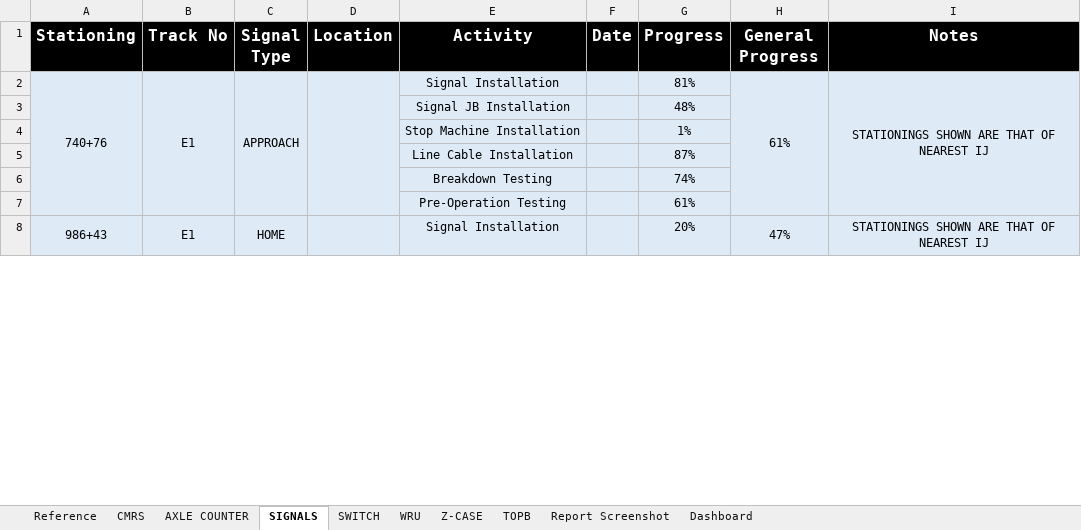
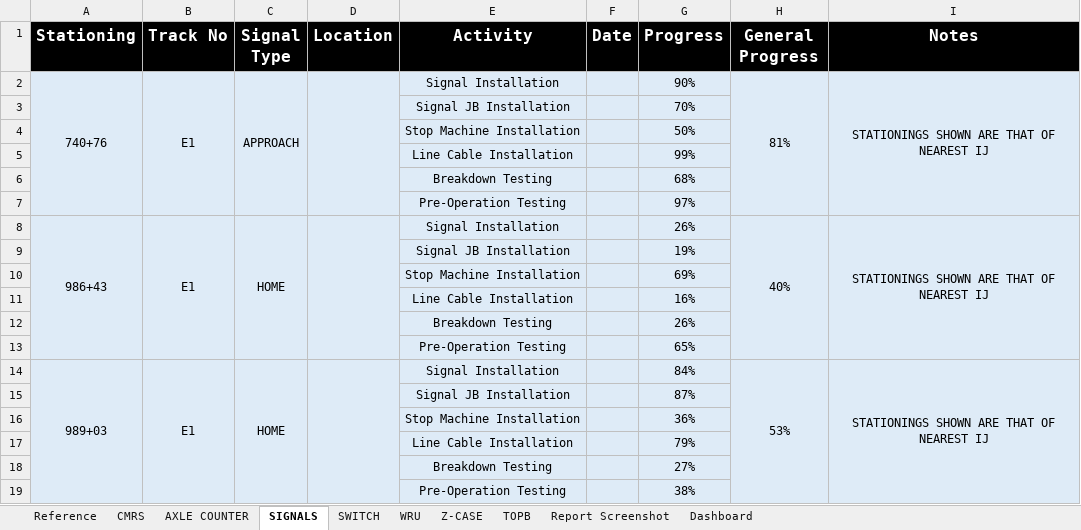
Before and after one commit to moinakdas/Wayside-Installation-Tracker, an Excel workbook: 48012-Progress-Tracker.xlsx, sheet SIGNALS, drawn as a sheet; only a part is shown; values as stored, in another font and other column widths than the file's, no borders; removed rows and columns are numbered as before the commit, all else as after; the diff covers the shown part only; the diff names each change by its address in the sheet, - before the commit and + after, or states it on an @@ line.

```diff
--- a/48012-Progress-Tracker.xlsx (sheet SIGNALS)
+++ b/48012-Progress-Tracker.xlsx (sheet SIGNALS)
-G2 (Progress): 81%
+G2 (Progress): 90%
-H2 (General Progress): 61%
+H2 (General Progress): 81%
-G3 (Progress): 48%
+G3 (Progress): 70%
-G4 (Progress): 1%
+G4 (Progress): 50%
-G5 (Progress): 87%
+G5 (Progress): 99%
-G6 (Progress): 74%
+G6 (Progress): 68%
-G7 (Progress): 61%
+G7 (Progress): 97%
-A8:A13 merged
+A8:A13 merged
-B8:B13 merged
+B8:B13 merged
-C8:C13 merged
+C8:C13 merged
-D8:D13 merged
+D8:D13 merged
-G8 (Progress): 20%
+G8 (Progress): 26%
-H8 (General Progress): 47%
+H8 (General Progress): 40%
-H8:H13 merged
+H8:H13 merged
-I8:I13 merged
+I8:I13 merged
+row 9:  |  |  |  | Signal JB Installation |  | 19%
+row 10:  |  |  |  | Stop Machine Installation |  | 69%
+row 11:  |  |  |  | Line Cable Installation |  | 16%
+row 12:  |  |  |  | Breakdown Testing |  | 26%
+row 13:  |  |  |  | Pre-Operation Testing |  | 65%
+row 14: 989+03 | E1 | HOME |  | Signal Installation |  | 84% | 53% | STATIONINGS SHOWN ARE THAT OF NEAREST IJ
+row 15:  |  |  |  | Signal JB Installation |  | 87%
+row 16:  |  |  |  | Stop Machine Installation |  | 36%
@@ row 179 moved to row 17: Line Cable Installation @@
+row 18:  |  |  |  | Breakdown Testing |  | 27%
@@ row 43 moved to row 19: Pre-Operation Testing @@
```
Also changed, not shown: 116 added rows, 125 removed rows, 23 moved rows, 32 edited cells and merged cells elsewhere in this sheet, sheet CMRS, sheet WRU, sheet AXLE COUNTER, sheet SWITCH, sheet Z-CASE, sheet TOPB, 5 other files.
